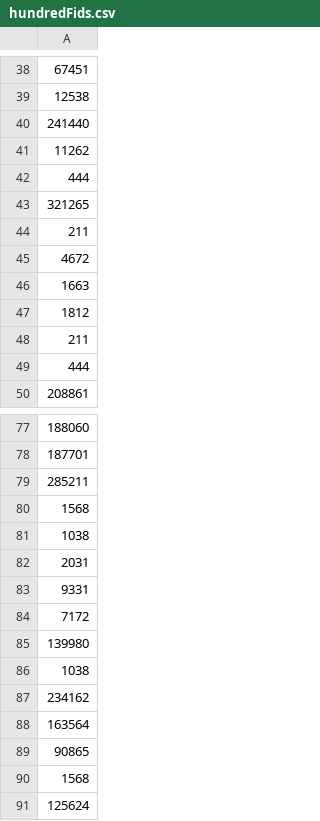
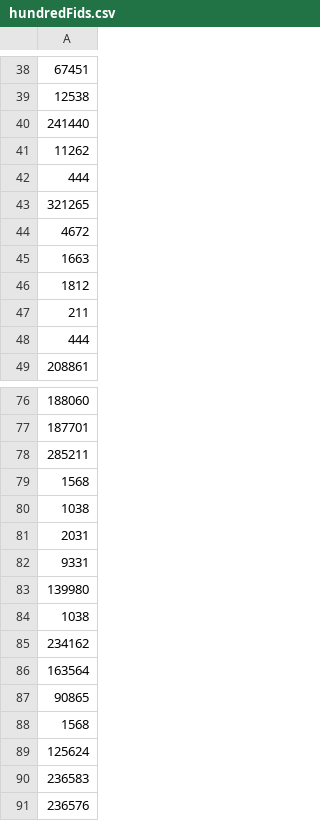
Before and after one commit to sunilskd/Jmeter-Demo, a CSV file: UBO/hundredFids.csv, drawn as a sheet; only a part is shown, gaps mark what is left out; the shorter side is filled out with more unchanged rows.

```diff
--- a/UBO/hundredFids.csv
+++ b/UBO/hundredFids.csv
@@ -43,3 +43,2 @@
 321265
-211
 4672
@@ -83,3 +82,2 @@
 9331
-7172
 139980
```
Also changed, not shown: 4 other files.
